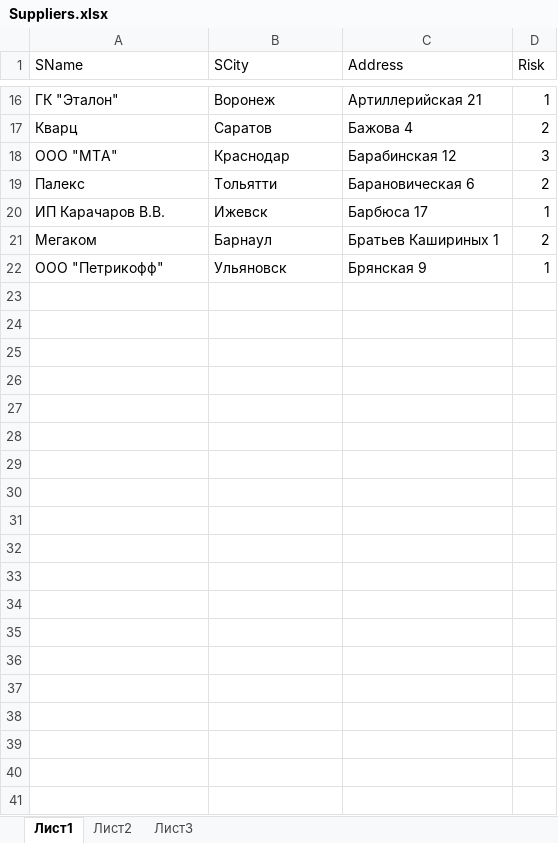
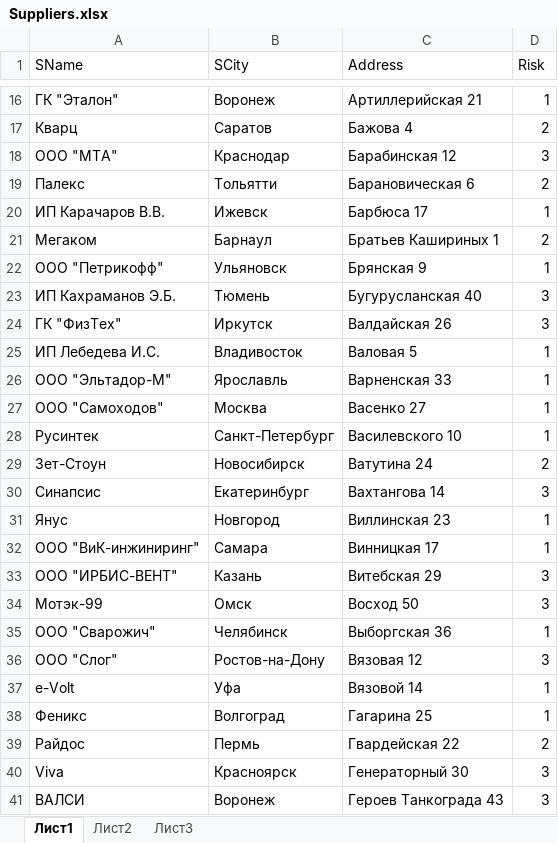
Before and after one commit to MWizmo/AnalyticalProcessing, an Excel workbook: Files/Suppliers.xlsx, sheet Лист1, drawn as a sheet; only a part is shown, gaps mark what is left out; values as stored, in another font and other column widths than the file's, no borders; the diff covers the shown part only; the diff names each change by its address in the sheet, - before the commit and + after, or states it on an @@ line.

```diff
--- a/Files/Suppliers.xlsx (sheet Лист1)
+++ b/Files/Suppliers.xlsx (sheet Лист1)
+row 23: ИП Кахраманов Э.Б. | Тюмень | Бугурусланская 40 | 3
+row 24: ГК "ФизТех" | Иркутск | Валдайская 26 | 3
+row 25: ИП Лебедева И.С. | Владивосток | Валовая 5 | 1
+row 26: ООО "Эльтадор-М" | Ярославль | Варненская 33 | 1
+row 27: ООО "Самоходов" | Москва | Васенко 27 | 1
+row 28: Русинтек | Санкт-Петербург | Василевского 10 | 1
+row 29: Зет-Стоун | Новосибирск | Ватутина 24 | 2
+row 30: Синапсис | Екатеринбург | Вахтангова 14 | 3
+row 31: Янус | Новгород | Виллинская 23 | 1
+row 32: ООО "ВиК-инжиниринг" | Самара | Винницкая 17 | 1
+row 33: ООО "ИРБИС-ВЕНТ" | Казань | Витебская 29 | 3
+row 34: Мотэк-99 | Омск | Восход 50 | 3
+row 35: ООО "Сварожич" | Челябинск | Выборгская 36 | 1
+row 36: ООО "Слог" | Ростов-на-Дону | Вязовая 12 | 3
+row 37: e-Volt | Уфа | Вязовой 14 | 1
+row 38: Феникс | Волгоград | Гагарина 25 | 1
+row 39: Райдос | Пермь | Гвардейская 22 | 2
+row 40: Viva | Красноярск | Генераторный 30 | 3
+row 41: ВАЛСИ | Воронеж | Героев Танкограда 43 | 3
```
Also changed, not shown: 96 added rows elsewhere in this sheet, Files/Deliveries.xlsx, Files/Parts.xlsx, 7 other files.
